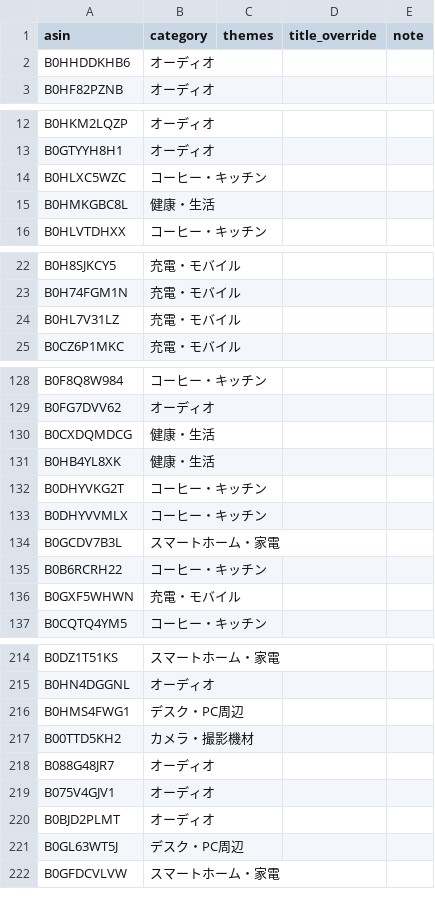
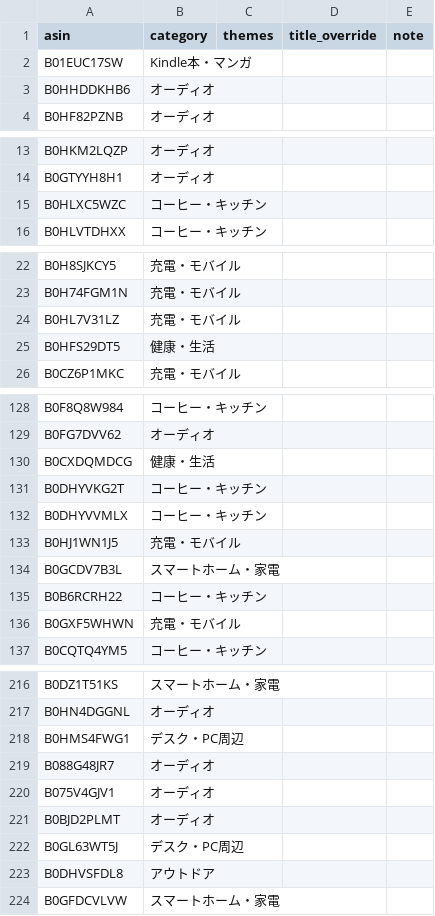
Before and after one commit to yokoichi/amazonsalematome, a CSV file: data/catalog-auto.csv, drawn as a sheet; only a part is shown, gaps mark what is left out; removed rows and columns are numbered as before the commit, all else as after; the diff covers the shown part only; the diff names each change by its address in the sheet, - before the commit and + after, or states it on an @@ line.

```diff
--- a/data/catalog-auto.csv
+++ b/data/catalog-auto.csv
+row 2: B01EUC17SW | Kindle本・マンガ
-row 15: B0HMKGBC8L | 健康・生活
+row 25: B0HFS29DT5 | 健康・生活
-row 131: B0HB4YL8XK | 健康・生活
+row 133: B0HJ1WN1J5 | 充電・モバイル
-row 217: B00TTD5KH2 | カメラ・撮影機材
+row 223: B0DHVSFDL8 | アウトドア
```
Also changed, not shown: 12 added rows, 13 removed rows, 2 moved rows and 1 edited cell elsewhere in this file, 1 other file.
